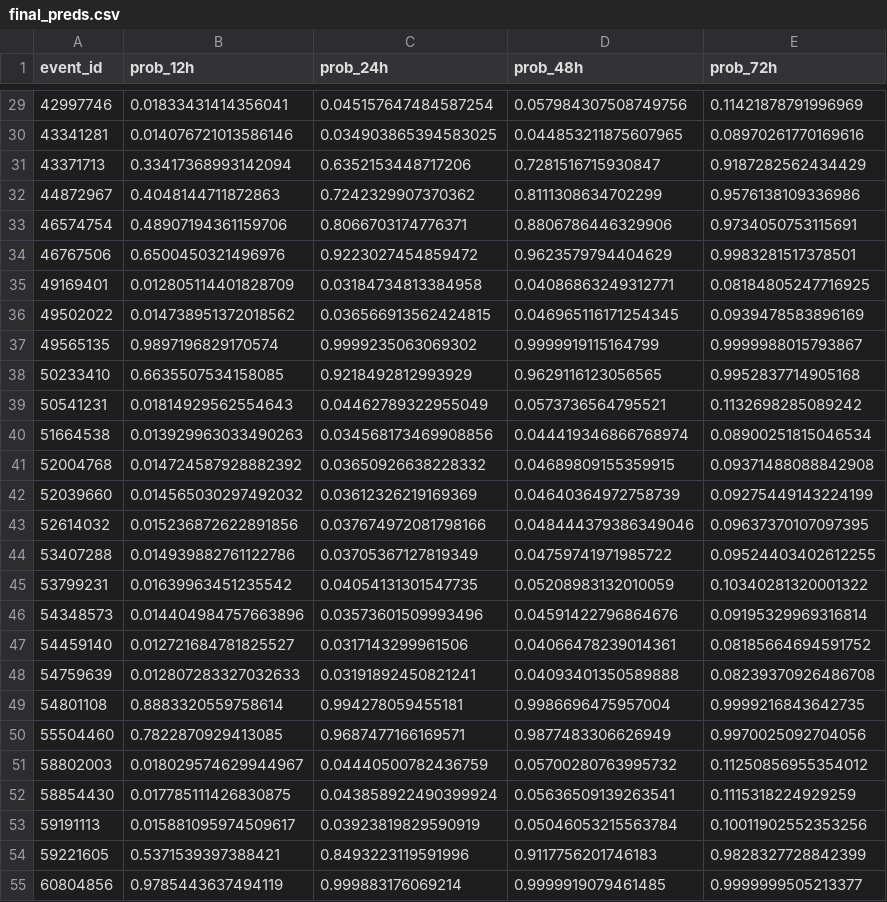
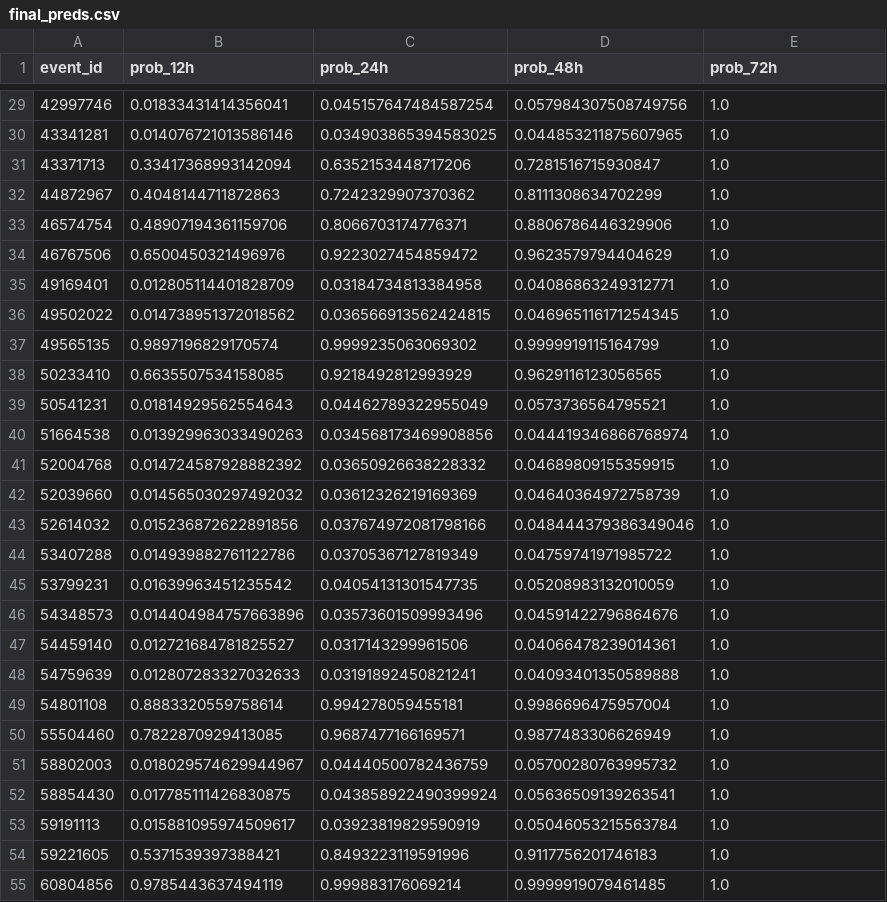
Before and after one commit to ChuongLe279/Kaggle-Competition, a CSV file: WiDSWorldWide_GlobalDathon26/final_preds.csv, drawn as a sheet; only a part is shown, gaps mark what is left out; the diff covers the shown part only.

```diff
--- a/WiDSWorldWide_GlobalDathon26/final_preds.csv
+++ b/WiDSWorldWide_GlobalDathon26/final_preds.csv
@@ -29,27 +29,27 @@ event_id,prob_12h,prob_24h,prob_48h,prob_72h
-42997746,0.01833431414356041,0.045157647484587254,0.057984307508749756,0.11421878791996969
-43341281,0.014076721013586146,0.034903865394583025,0.044853211875607965,0.08970261770169616
-43371713,0.33417368993142094,0.6352153448717206,0.7281516715930847,0.9187282562434429
-44872967,0.4048144711872863,0.7242329907370362,0.8111308634702299,0.9576138109336986
-46574754,0.48907194361159706,0.8066703174776371,0.8806786446329906,0.9734050753115691
-46767506,0.6500450321496976,0.9223027454859472,0.9623579794404629,0.9983281517378501
-49169401,0.012805114401828709,0.03184734813384958,0.04086863249312771,0.08184805247716925
-49502022,0.014738951372018562,0.036566913562424815,0.046965116171254345,0.0939478583896169
-49565135,0.9897196829170574,0.9999235063069302,0.9999919115164799,0.9999988015793867
-50233410,0.6635507534158085,0.9218492812993929,0.9629116123056565,0.9952837714905168
-50541231,0.01814929562554643,0.04462789322955049,0.0573736564795521,0.1132698285089242
-51664538,0.013929963033490263,0.034568173469908856,0.044419346866768974,0.08900251815046534
-52004768,0.014724587928882392,0.03650926638228332,0.04689809155359915,0.09371488088842908
-52039660,0.014565030297492032,0.03612326219169369,0.04640364972758739,0.09275449143224199
-52614032,0.015236872622891856,0.037674972081798166,0.048444379386349046,0.09637370107097395
-53407288,0.014939882761122786,0.03705367127819349,0.04759741971985722,0.09524403402612255
-53799231,0.01639963451235542,0.04054131301547735,0.05208983132010059,0.10340281320001322
-54348573,0.014404984757663896,0.03573601509993496,0.04591422796864676,0.09195329969316814
-54459140,0.012721684781825527,0.0317143299961506,0.04066478239014361,0.08185664694591752
-54759639,0.012807283327032633,0.03191892450821241,0.04093401350589888,0.08239370926486708
-54801108,0.8883320559758614,0.994278059455181,0.9986696475957004,0.9999216843642735
-55504460,0.7822870929413085,0.9687477166169571,0.9877483306626949,0.9970025092704056
-58802003,0.018029574629944967,0.04440500782436759,0.05700280763995732,0.11250856955354012
-58854430,0.017785111426830875,0.043858922490399924,0.05636509139263541,0.1115318224929259
-59191113,0.015881095974509617,0.03923819829590919,0.05046053215563784,0.10011902552353256
-59221605,0.5371539397388421,0.8493223119591996,0.9117756201746183,0.9828327728842399
-60804856,0.9785443637494119,0.999883176069214,0.9999919079461485,0.9999999505213377
+42997746,0.01833431414356041,0.045157647484587254,0.057984307508749756,1.0
+43341281,0.014076721013586146,0.034903865394583025,0.044853211875607965,1.0
+43371713,0.33417368993142094,0.6352153448717206,0.7281516715930847,1.0
+44872967,0.4048144711872863,0.7242329907370362,0.8111308634702299,1.0
+46574754,0.48907194361159706,0.8066703174776371,0.8806786446329906,1.0
+46767506,0.6500450321496976,0.9223027454859472,0.9623579794404629,1.0
+49169401,0.012805114401828709,0.03184734813384958,0.04086863249312771,1.0
+49502022,0.014738951372018562,0.036566913562424815,0.046965116171254345,1.0
+49565135,0.9897196829170574,0.9999235063069302,0.9999919115164799,1.0
+50233410,0.6635507534158085,0.9218492812993929,0.9629116123056565,1.0
+50541231,0.01814929562554643,0.04462789322955049,0.0573736564795521,1.0
+51664538,0.013929963033490263,0.034568173469908856,0.044419346866768974,1.0
+52004768,0.014724587928882392,0.03650926638228332,0.04689809155359915,1.0
+52039660,0.014565030297492032,0.03612326219169369,0.04640364972758739,1.0
+52614032,0.015236872622891856,0.037674972081798166,0.048444379386349046,1.0
+53407288,0.014939882761122786,0.03705367127819349,0.04759741971985722,1.0
+53799231,0.01639963451235542,0.04054131301547735,0.05208983132010059,1.0
+54348573,0.014404984757663896,0.03573601509993496,0.04591422796864676,1.0
+54459140,0.012721684781825527,0.0317143299961506,0.04066478239014361,1.0
+54759639,0.012807283327032633,0.03191892450821241,0.04093401350589888,1.0
+54801108,0.8883320559758614,0.994278059455181,0.9986696475957004,1.0
+55504460,0.7822870929413085,0.9687477166169571,0.9877483306626949,1.0
+58802003,0.018029574629944967,0.04440500782436759,0.05700280763995732,1.0
+58854430,0.017785111426830875,0.043858922490399924,0.05636509139263541,1.0
+59191113,0.015881095974509617,0.03923819829590919,0.05046053215563784,1.0
+59221605,0.5371539397388421,0.8493223119591996,0.9117756201746183,1.0
+60804856,0.9785443637494119,0.999883176069214,0.9999919079461485,1.0
```
Also changed, not shown: 68 edited cells elsewhere in this file, 2 other files.
